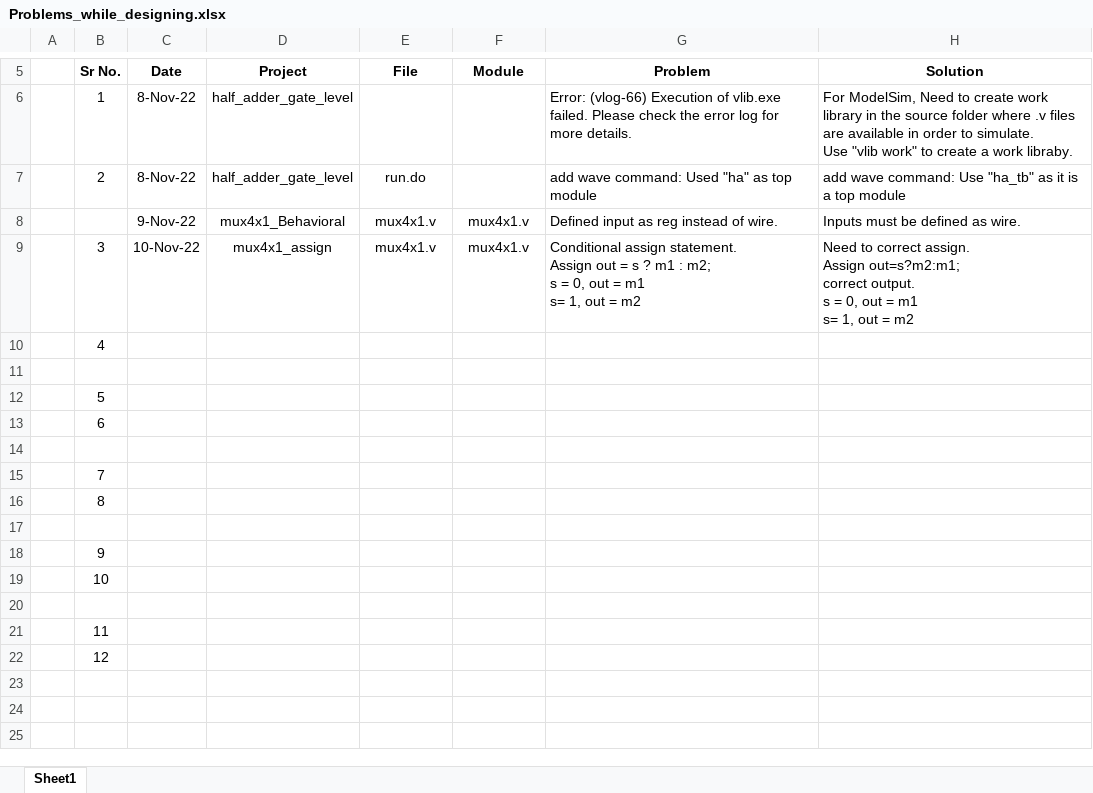
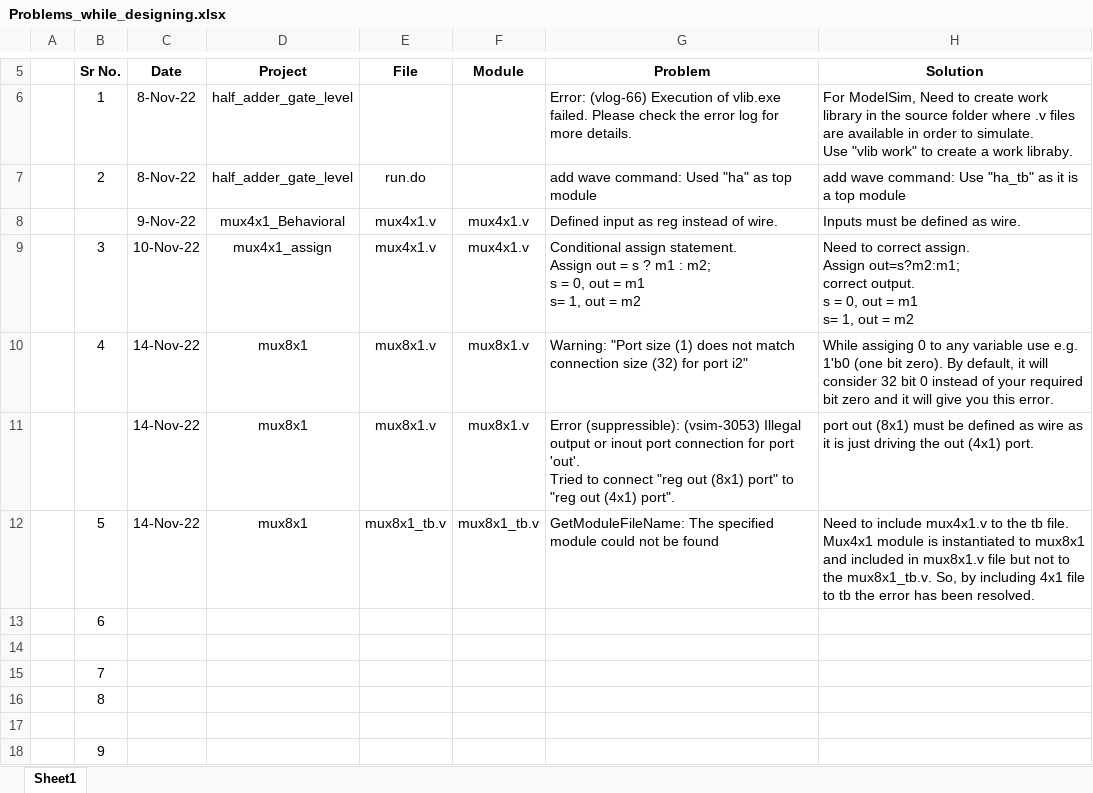
Before and after one commit to gkrunal72/RTL_Design_and_Integration, an Excel workbook: Problems_while_designing.xlsx, sheet Sheet1, drawn as a sheet; only a part is shown, gaps mark what is left out; the shorter side is filled out with more unchanged rows; values as stored, in another font and other column widths than the file's, no borders; removed rows and columns are numbered as before the commit, all else as after; ↵ is a line break in a cell; the diff names each change by its address in the sheet, - before the commit and + after, or states it on an @@ line.

Commit message:
Updated Problems to the excel sheet while working with Mux8x1

```diff
--- a/Problems_while_designing.xlsx (sheet Sheet1)
+++ b/Problems_while_designing.xlsx (sheet Sheet1)
-row 10:  | 4
-row 10: (empty)
+row 10:  | 4 | 14-Nov-22 | mux8x1 | mux8x1.v | mux8x1.v | Warning: "Port size (1) does not match connection size (32) for port i2" | While assiging 0 to any variable use e.g. 1'b0 (one bit zero). By default, it will consider 32 bit 0 instead of your required bit zero and it will give you this error.
-row 12:  | 5
+row 11:  |  | 14-Nov-22 | mux8x1 | mux8x1.v | mux8x1.v | Error (suppressible): (vsim-3053) Illegal output or inout port connection for port 'out'. ↵ Tried to connect "reg out (8x1) port" to "reg out (4x1) port". | port out (8x1) must be defined as wire as it is just driving the out (4x1) port.
+row 12:  | 5 | 14-Nov-22 | mux8x1 | mux8x1_tb.v | mux8x1_tb.v | GetModuleFileName: The specified module could not be found | Need to include mux4x1.v to the tb file. ↵ Mux4x1 module is instantiated to mux8x1 and included in mux8x1.v file but not to the mux8x1_tb.v. So, by including 4x1 file to tb the error has been resolved.
```
